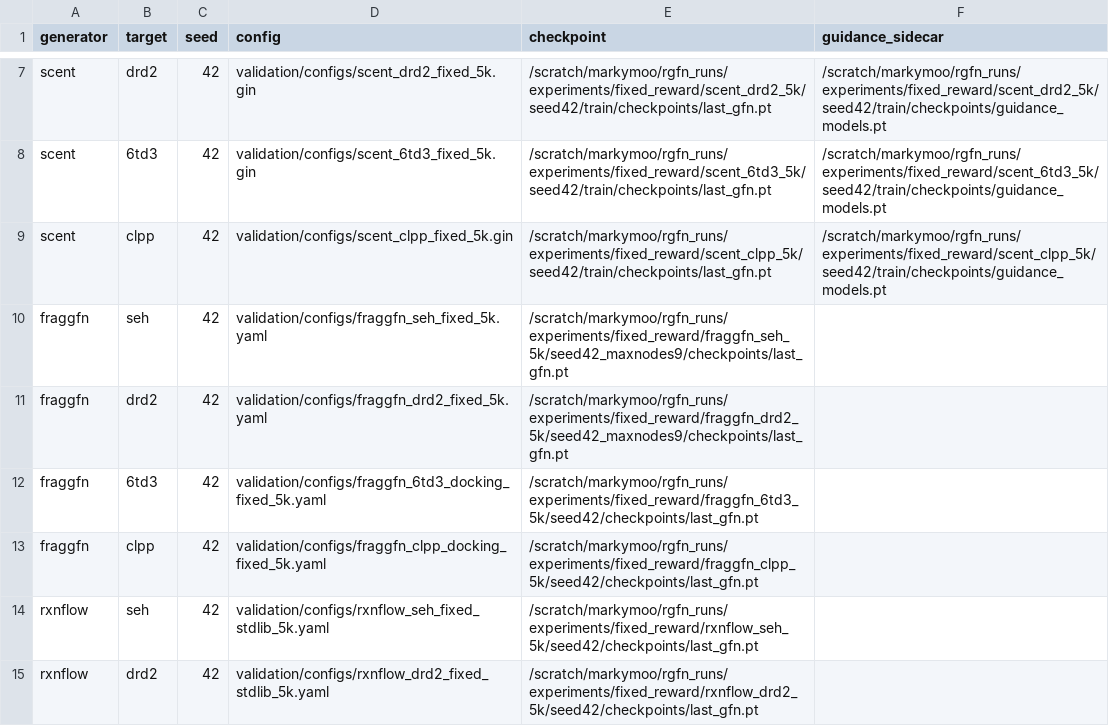
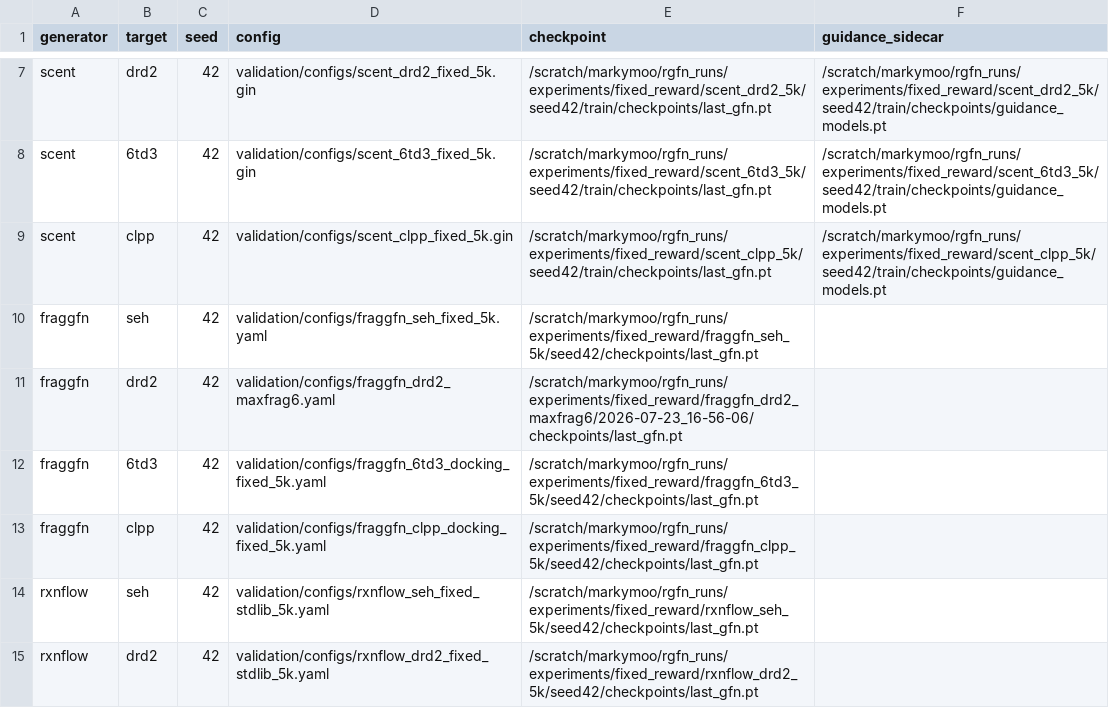
Before and after one commit to MarkAStevens04/RGFN-Fork, a CSV file: experiments/lsd_hubs/matrix16/manifest.csv, drawn as a sheet; only a part is shown, gaps mark what is left out.

```diff
--- a/experiments/lsd_hubs/matrix16/manifest.csv
+++ b/experiments/lsd_hubs/matrix16/manifest.csv
@@ -9,4 +9,4 @@ scent,6td3,42,validation/configs/scent_6td3_fixed_5k.gin,/scratch/markymoo/rgfn_
 scent,clpp,42,validation/configs/scent_clpp_fixed_5k.gin,/scratch/markymoo/rgfn_runs/experiments/fixed_reward/scent_clpp_5k/seed42/train/checkpoints/last_gfn.pt,/scratch/markymoo/rgfn_runs/experiments/fixed_reward/scent_clpp_5k/seed42/train/checkpoints/guidance_models.pt
-fraggfn,seh,42,validation/configs/fraggfn_seh_fixed_5k.yaml,/scratch/markymoo/rgfn_runs/experiments/fixed_reward/fraggfn_seh_5k/seed42_maxnodes9/checkpoints/last_gfn.pt,
-fraggfn,drd2,42,validation/configs/fraggfn_drd2_fixed_5k.yaml,/scratch/markymoo/rgfn_runs/experiments/fixed_reward/fraggfn_drd2_5k/seed42_maxnodes9/checkpoints/last_gfn.pt,
+fraggfn,seh,42,validation/configs/fraggfn_seh_fixed_5k.yaml,/scratch/markymoo/rgfn_runs/experiments/fixed_reward/fraggfn_seh_5k/seed42/checkpoints/last_gfn.pt,
+fraggfn,drd2,42,validation/configs/fraggfn_drd2_maxfrag6.yaml,/scratch/markymoo/rgfn_runs/experiments/fixed_reward/fraggfn_drd2_maxfrag6/2026-07-23_16-56-06/checkpoints/last_gfn.pt,
 fraggfn,6td3,42,validation/configs/fraggfn_6td3_docking_fixed_5k.yaml,/scratch/markymoo/rgfn_runs/experiments/fixed_reward/fraggfn_6td3_5k/seed42/checkpoints/last_gfn.pt,
```
Also changed, not shown: experiments/lsd_hubs/matrix16/results/gate_sweep/summary.csv, 10 other files.
